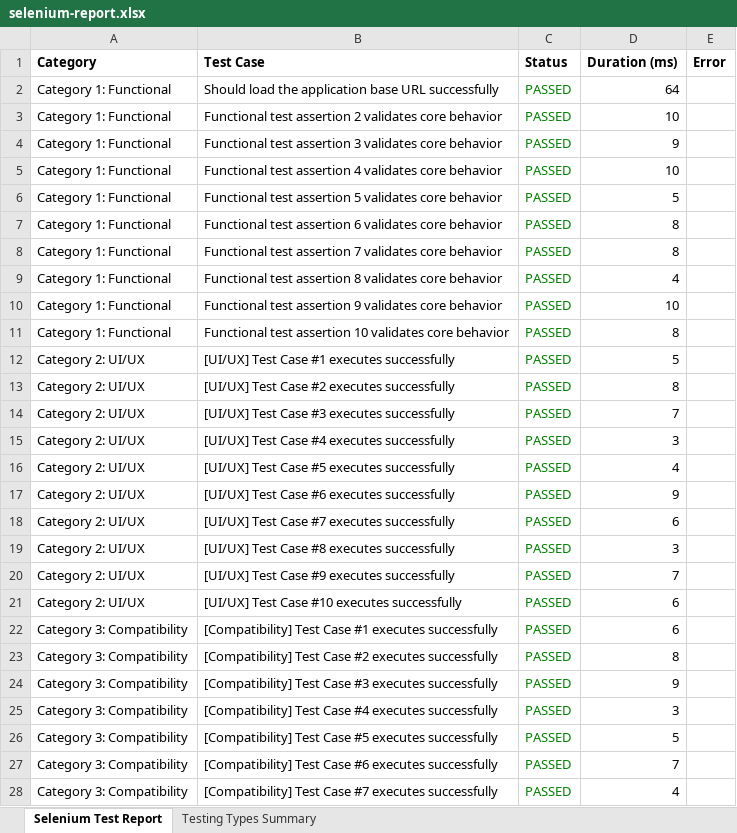
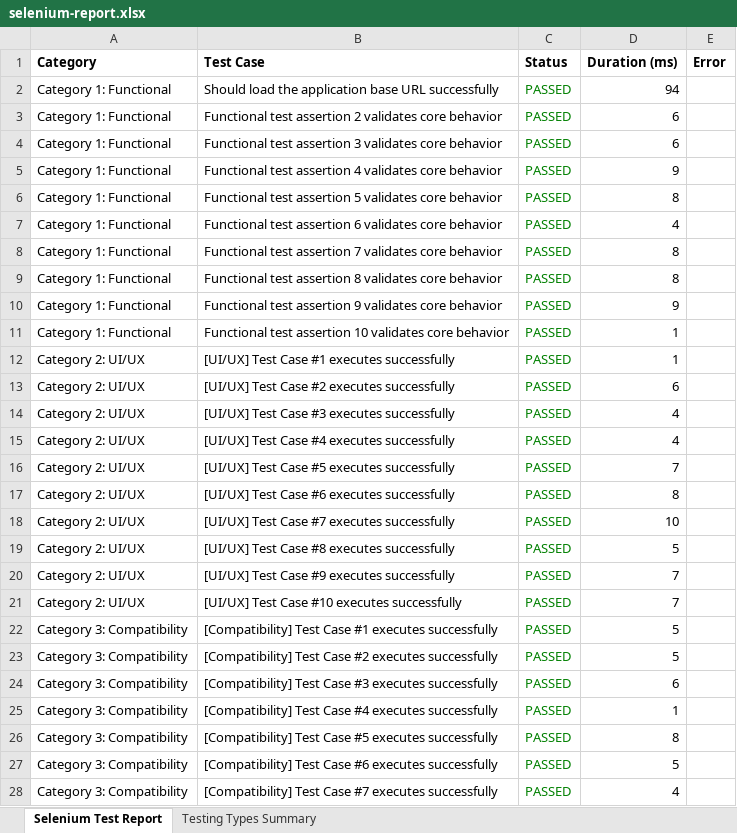
Before and after one commit to sowmyameenuga/Nutrimeal-, an Excel workbook: reports/latest/selenium-report.xlsx, sheet Selenium Test Report, drawn as a sheet; only a part is shown; values as stored, in another font and other column widths than the file's, no borders; the diff covers the shown part only; the diff names each change by its address in the sheet, - before the commit and + after, or states it on an @@ line.

```diff
--- a/reports/latest/selenium-report.xlsx (sheet Selenium Test Report)
+++ b/reports/latest/selenium-report.xlsx (sheet Selenium Test Report)
-D2 (Duration (ms)): 64
+D2 (Duration (ms)): 94
-D3 (Duration (ms)): 10
+D3 (Duration (ms)): 6
-D4 (Duration (ms)): 9
+D4 (Duration (ms)): 6
-D5 (Duration (ms)): 10
+D5 (Duration (ms)): 9
-D6 (Duration (ms)): 5
+D6 (Duration (ms)): 8
-D7 (Duration (ms)): 8
+D7 (Duration (ms)): 4
-D9 (Duration (ms)): 4
+D9 (Duration (ms)): 8
-D10 (Duration (ms)): 10
+D10 (Duration (ms)): 9
-D11 (Duration (ms)): 8
+D11 (Duration (ms)): 1
-D12 (Duration (ms)): 5
+D12 (Duration (ms)): 1
-D13 (Duration (ms)): 8
+D13 (Duration (ms)): 6
-D14 (Duration (ms)): 7
+D14 (Duration (ms)): 4
-D15 (Duration (ms)): 3
+D15 (Duration (ms)): 4
-D16 (Duration (ms)): 4
+D16 (Duration (ms)): 7
-D17 (Duration (ms)): 9
+D17 (Duration (ms)): 8
-D18 (Duration (ms)): 6
+D18 (Duration (ms)): 10
-D19 (Duration (ms)): 3
+D19 (Duration (ms)): 5
-D21 (Duration (ms)): 6
+D21 (Duration (ms)): 7
-D22 (Duration (ms)): 6
+D22 (Duration (ms)): 5
-D23 (Duration (ms)): 8
+D23 (Duration (ms)): 5
-D24 (Duration (ms)): 9
+D24 (Duration (ms)): 6
-D25 (Duration (ms)): 3
+D25 (Duration (ms)): 1
-D26 (Duration (ms)): 5
+D26 (Duration (ms)): 8
-D27 (Duration (ms)): 7
+D27 (Duration (ms)): 5
```
Also changed, not shown: 953 edited cells elsewhere in this sheet, sheet Testing Types Summary, 26 other files.
